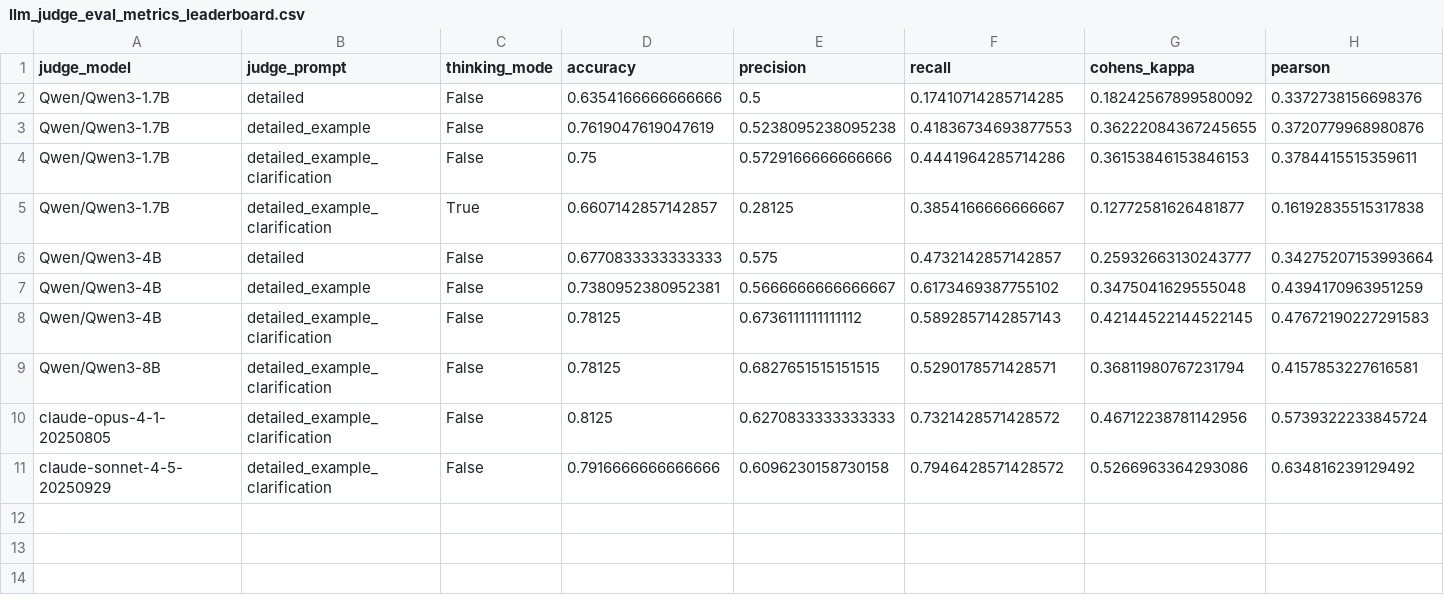
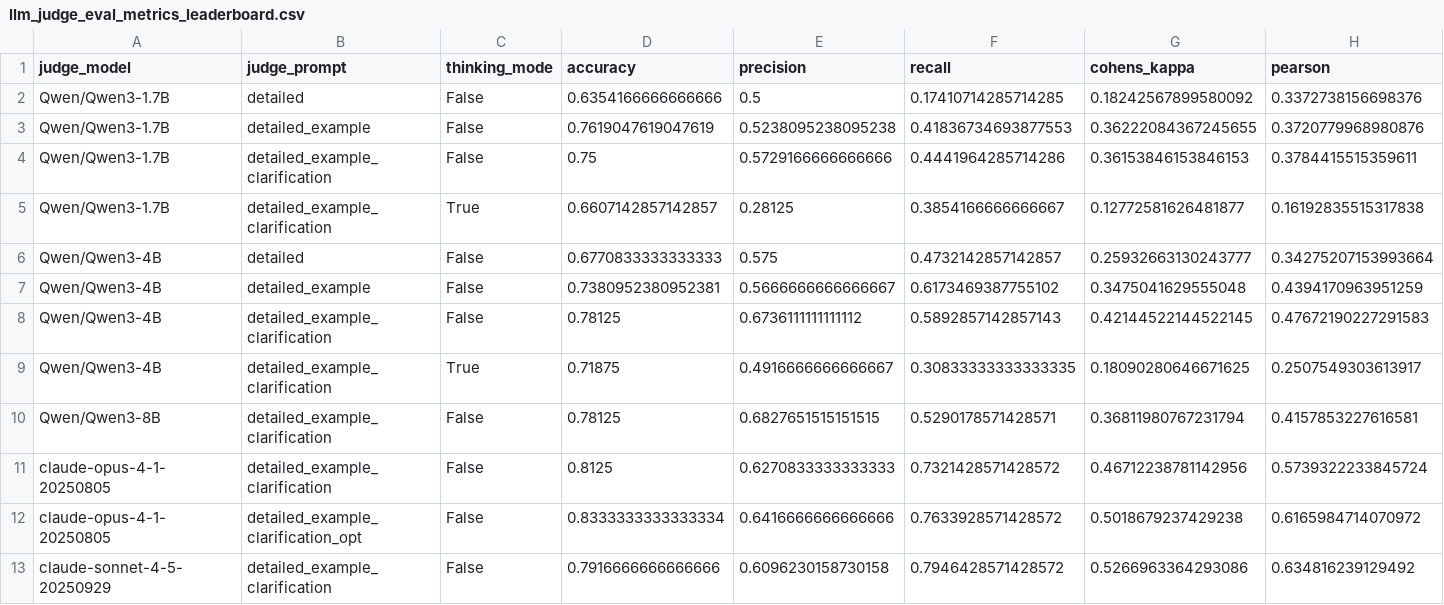
Before and after one commit to varsharamineni/BiasTrace, a CSV file: reasoning_eval/llm_judge_eval_metrics_leaderboard.csv, drawn as a sheet; only a part is shown; rows hold the shown columns only; the diff names each change by its address in the sheet, - before the commit and + after, or states it on an @@ line.

```diff
--- a/reasoning_eval/llm_judge_eval_metrics_leaderboard.csv
+++ b/reasoning_eval/llm_judge_eval_metrics_leaderboard.csv
+row 9: Qwen/Qwen3-4B | detailed_example_clarification | True | 0.71875 | 0.4916666666666667 | 0.30833333333333335 | 0.18090280646671625 | 0.2507549303613917
+row 12: claude-opus-4-1-20250805 | detailed_example_clarification_opt | False | 0.8333333333333334 | 0.6416666666666666 | 0.7633928571428572 | 0.5018679237429238 | 0.6165984714070972
```
Also changed, not shown: reasoning_eval/llm_judge_eval_metrics_metrics_long.csv, 29 other files.
